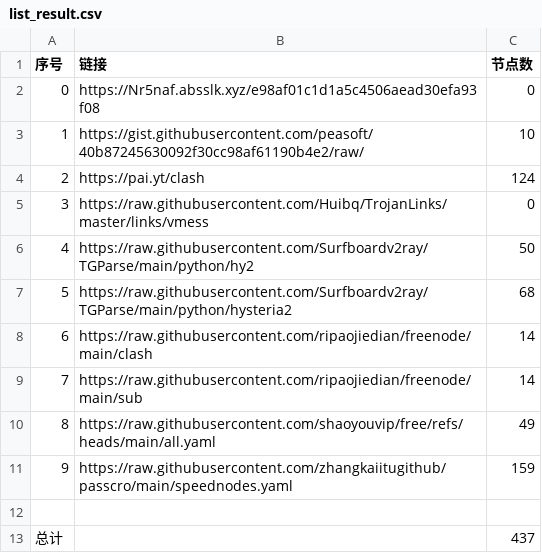
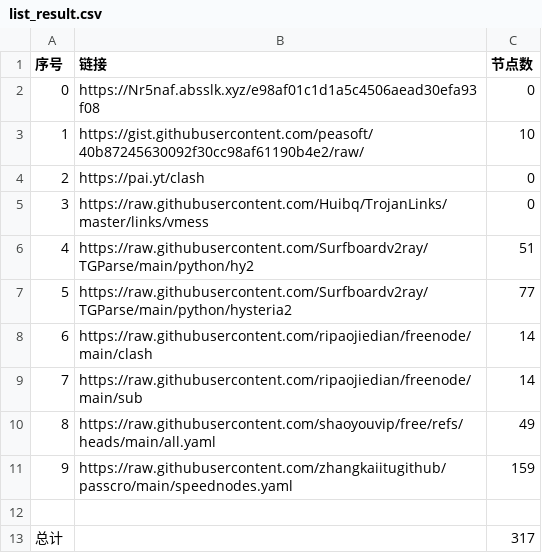
Before and after one commit to yunskyline/NoMoreWalls, a CSV file: list_result.csv, drawn as a sheet.

```diff
--- a/list_result.csv
+++ b/list_result.csv
@@ -3,6 +3,6 @@
 1,https://gist.githubusercontent.com/peasoft/40b87245630092f30cc98af61190b4e2/raw/,10
-2,https://pai.yt/clash,124
+2,https://pai.yt/clash,0
 3,https://raw.githubusercontent.com/Huibq/TrojanLinks/master/links/vmess,0
-4,https://raw.githubusercontent.com/Surfboardv2ray/TGParse/main/python/hy2,50
-5,https://raw.githubusercontent.com/Surfboardv2ray/TGParse/main/python/hysteria2,68
+4,https://raw.githubusercontent.com/Surfboardv2ray/TGParse/main/python/hy2,51
+5,https://raw.githubusercontent.com/Surfboardv2ray/TGParse/main/python/hysteria2,77
 6,https://raw.githubusercontent.com/ripaojiedian/freenode/main/clash,14
@@ -12,2 +12,2 @@
 
-总计,,437
+总计,,317
```
Also changed, not shown: 25 other files.
